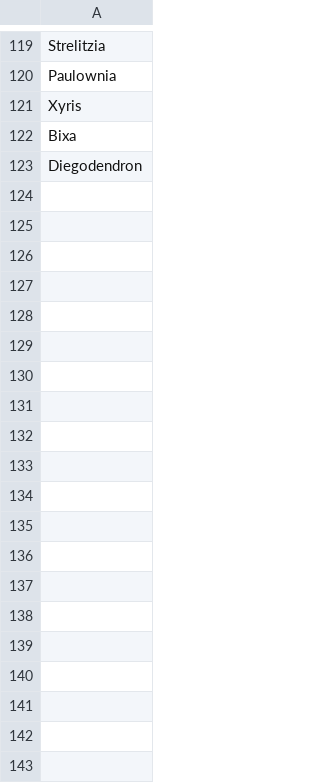
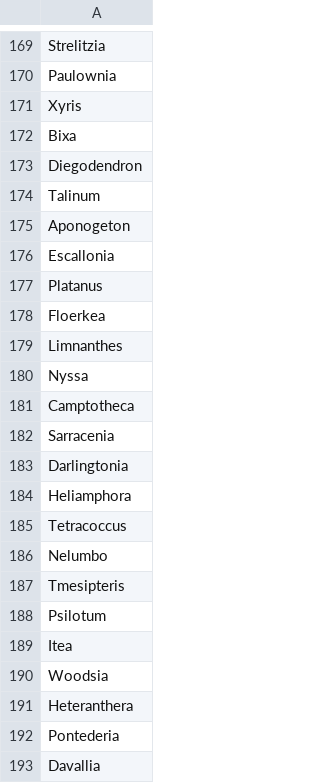
Before and after one commit to pgundral/herbarium-metabarcoding, a CSV file: data/genera.csv, drawn as a sheet; only a part is shown, gaps mark what is left out; the diff covers the shown part only; the diff names each change by its address in the sheet, - before the commit and + after, or states it on an @@ line.

```diff
--- a/data/genera.csv
+++ b/data/genera.csv
+row 174: Talinum
+row 175: Aponogeton
+row 176: Escallonia
+row 177: Platanus
+row 178: Floerkea
+row 179: Limnanthes
+row 180: Nyssa
+row 181: Camptotheca
+row 182: Sarracenia
+row 183: Darlingtonia
+row 184: Heliamphora
+row 185: Tetracoccus
+row 186: Nelumbo
+row 187: Tmesipteris
+row 188: Psilotum
+row 189: Itea
+row 190: Woodsia
+row 191: Heteranthera
+row 192: Pontederia
+row 193: Davallia
```
Also changed, not shown: 95 added rows elsewhere in this file, data/families.csv, 14 other files.
